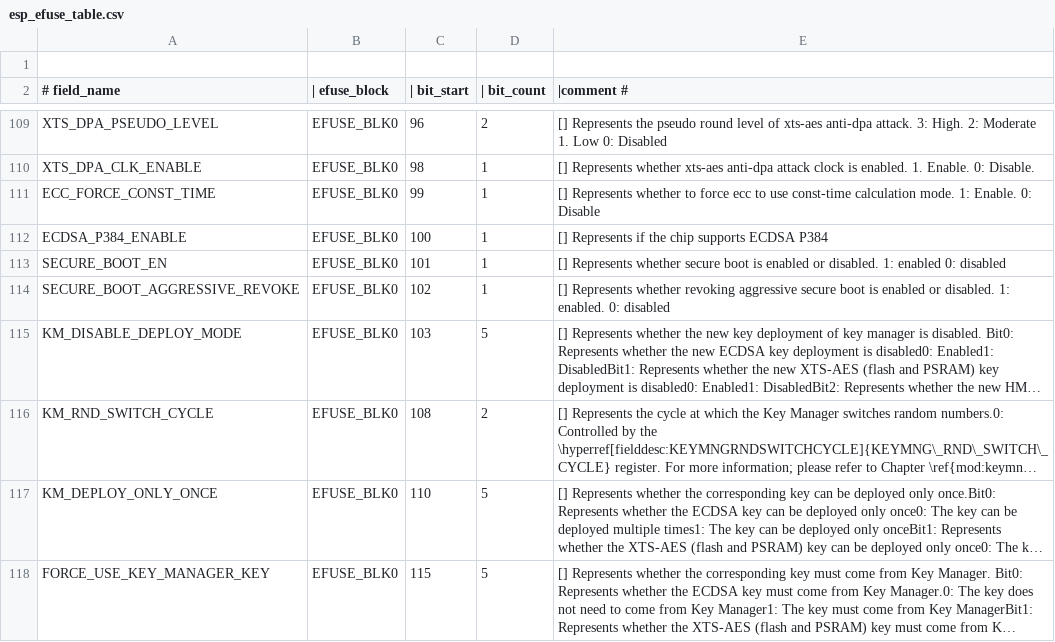
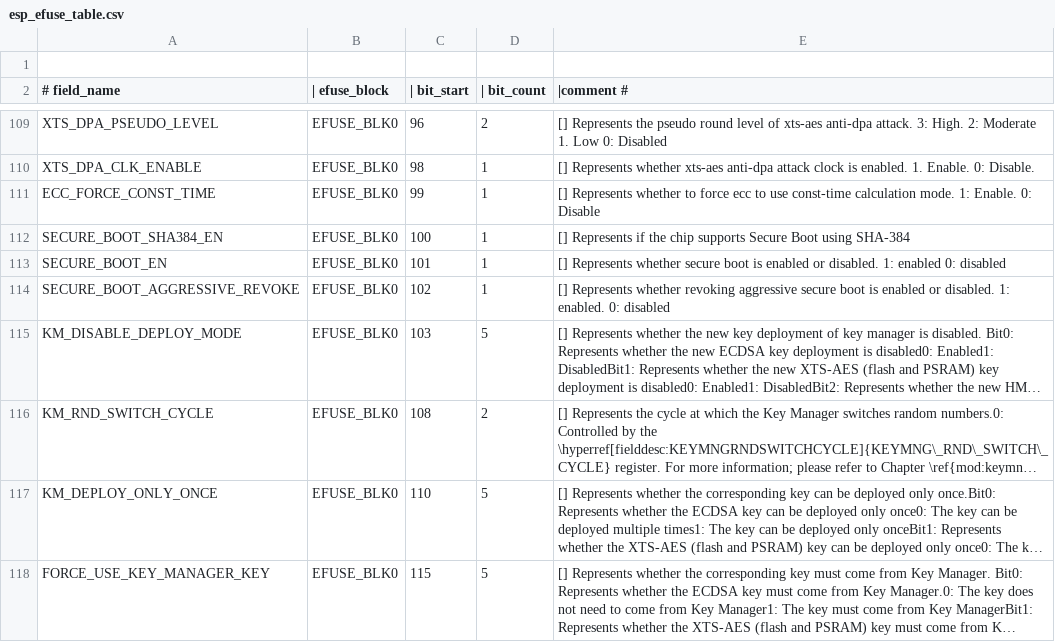
Before and after one commit to fdcavalcanti/esp-hal-3rdparty, a CSV file: components/efuse/esp32h4/esp_efuse_table.csv, drawn as a sheet; only a part is shown, gaps mark what is left out; long unchanged cells end in ….

Commit message:
change(efuse): Fix the incorrect efuse field name of SECURE_BOOT_EN_SHA384

```diff
--- a/components/efuse/esp32h4/esp_efuse_table.csv
+++ b/components/efuse/esp32h4/esp_efuse_table.csv
@@ -111,3 +111,3 @@ XTS_DPA_CLK_ENABLE,                              EFUSE_BLK0,  98,   1, [] Repres
 ECC_FORCE_CONST_TIME,                            EFUSE_BLK0,  99,   1, [] Represents whether to force ecc to use const-time calculation mode.  1: Enable.  0: Disable
-ECDSA_P384_ENABLE,                               EFUSE_BLK0, 100,   1, [] Represents if the chip supports ECDSA P384
+SECURE_BOOT_SHA384_EN,                           EFUSE_BLK0, 100,   1, [] Represents if the chip supports Secure Boot using SHA-384
 SECURE_BOOT_EN,                                  EFUSE_BLK0, 101,   1, [] Represents whether secure boot is enabled or disabled. 1: enabled 0: disabled
```
Also changed, not shown: 5 other files.
